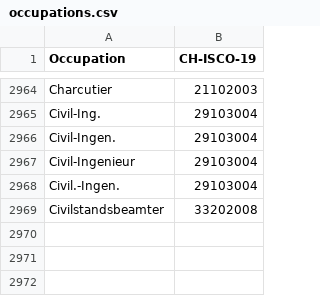
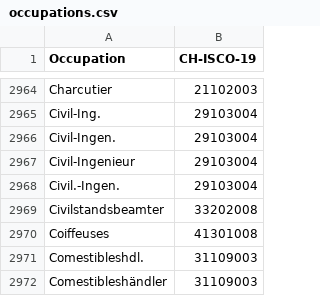
Before and after one commit to brawer/bern-addresses, a CSV file: src/occupations.csv, drawn as a sheet; only a part is shown, gaps mark what is left out.

Commit message:
Update occupations.csv (#412)

```diff
--- a/src/occupations.csv
+++ b/src/occupations.csv
@@ -2969 +2969,4 @@ Civil.-Ingen.,29103004
 Civilstandsbeamter,33202008
+Coiffeuses,41301008
+Comestibleshdl.,31109003
+Comestibleshändler,31109003
```
